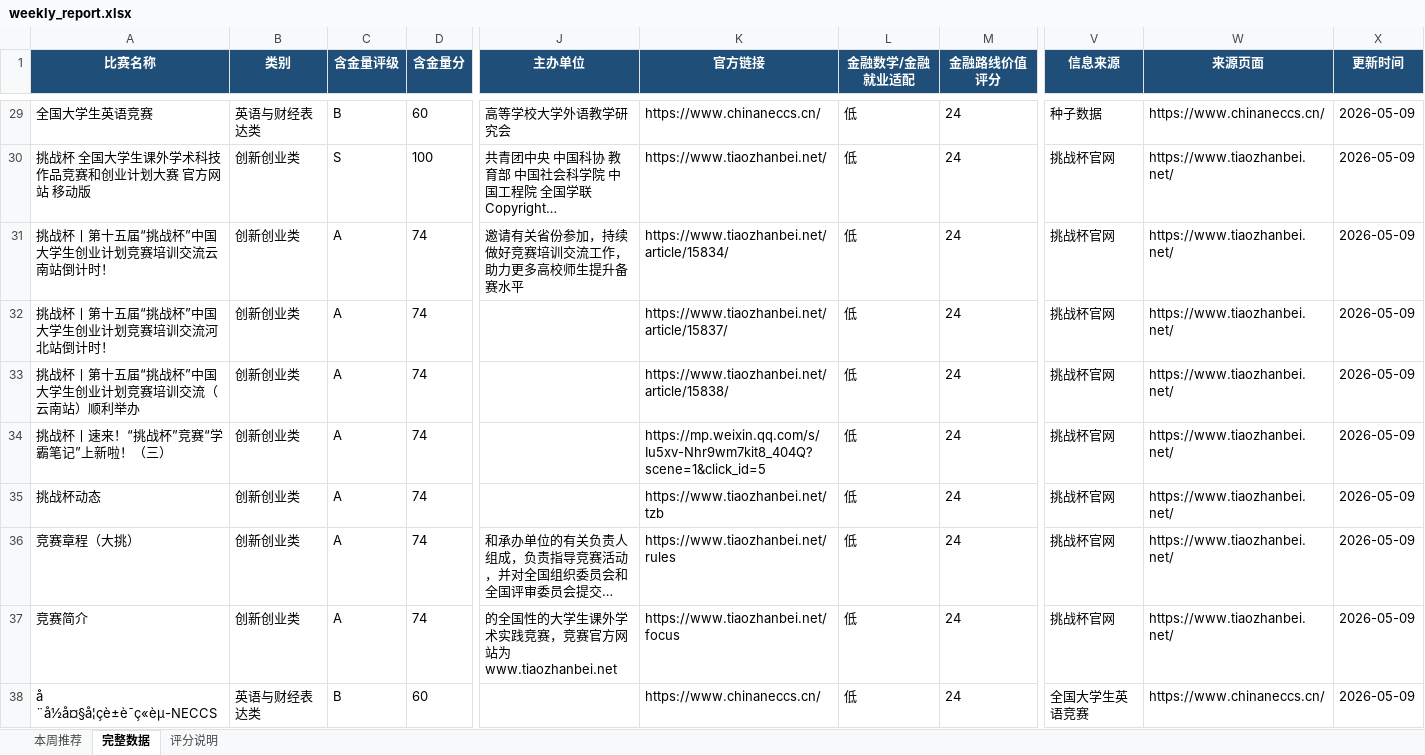
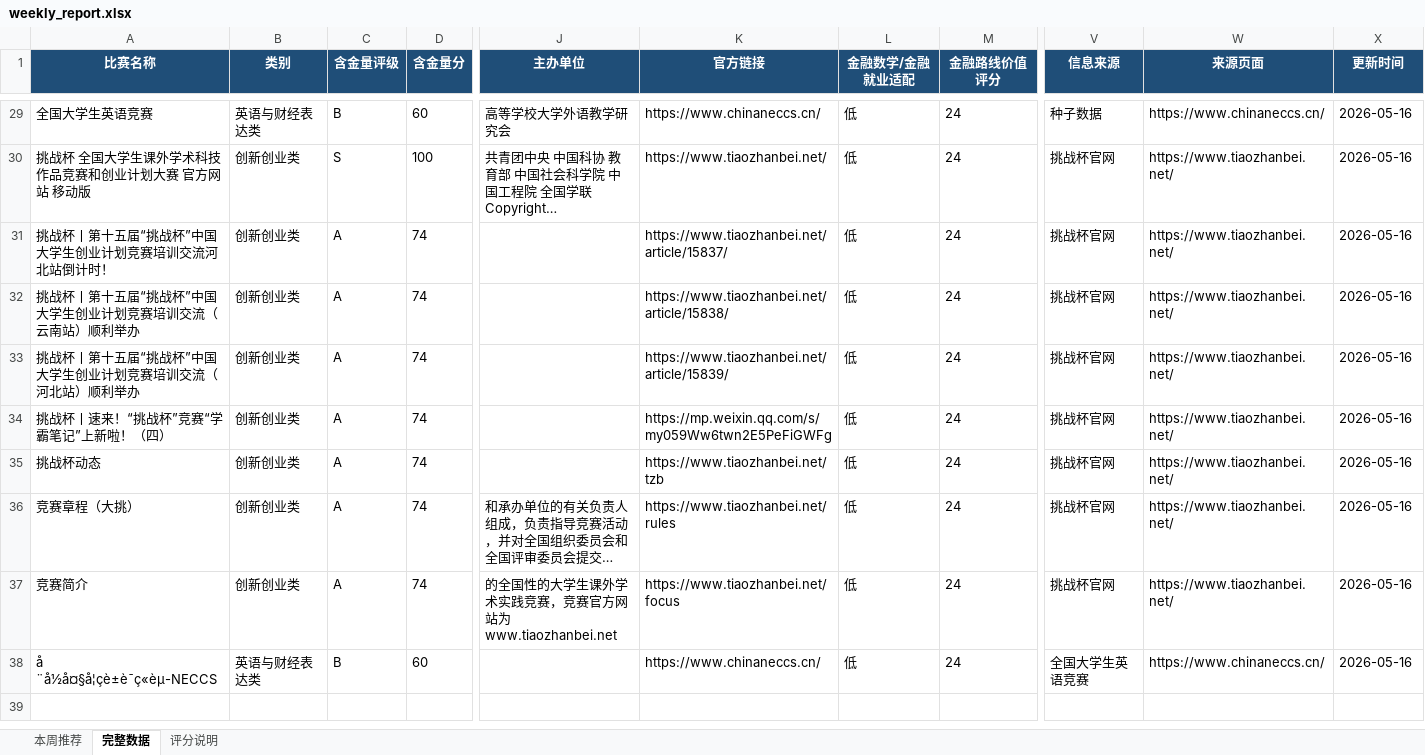
Before and after one commit to gddsn/competition-radar, an Excel workbook: reports/weekly_report.xlsx, sheet 完整数据, drawn as a sheet; only a part is shown, gaps mark what is left out; long unchanged cells end in …; values as stored, in another font and other column widths than the file's, no borders; removed rows and columns are numbered as before the commit, all else as after; rows hold the shown columns only; the diff covers the shown part only; the diff names each change by its address in the sheet, - before the commit and + after, or states it on an @@ line.

```diff
--- a/reports/weekly_report.xlsx (sheet 完整数据)
+++ b/reports/weekly_report.xlsx (sheet 完整数据)
-X29:X30 (更新时间): 2026-05-09
+X29:X30 (更新时间): 2026-05-16
-row 31: 挑战杯丨第十五届“挑战杯”中国大学生创业计划竞赛培训交流云南站倒计时！ | 创新创业类 | A | 74 | 邀请有关省份参加，持续做好竞赛培训交流工作，助力更多高校师生提升备赛水平 | https://www.tiaozhanbei.net/article/15834/ | 低 | 24 | 挑战杯官网 | https://www.tiaozhanbei.net/ | 2026-05-09
-X31:X32 (更新时间): 2026-05-09
+X31:X32 (更新时间): 2026-05-16
+row 33: 挑战杯丨第十五届“挑战杯”中国大学生创业计划竞赛培训交流（河北站）顺利举办 | 创新创业类 | A | 74 |  | https://www.tiaozhanbei.net/article/15839/ | 低 | 24 | 挑战杯官网 | https://www.tiaozhanbei.net/ | 2026-05-16
-A34 (比赛名称): 挑战杯丨速来！“挑战杯”竞赛“学霸笔记”上新啦！（三）
+A34 (比赛名称): 挑战杯丨速来！“挑战杯”竞赛“学霸笔记”上新啦！（四）
-K34 (官方链接): https://mp.weixin.qq.com/s/Iu5xv-Nhr9wm7kit8_404Q?scene=1&click_id=5
+K34 (官方链接): https://mp.weixin.qq.com/s/my059Ww6twn2E5PeFiGWFg
-X34:X38 (更新时间): 2026-05-09
+X34:X38 (更新时间): 2026-05-16
```
Also changed, not shown: 27 edited cells elsewhere in this sheet, sheet 本周推荐, reports/schedule_report.xlsx, 4 other files.
